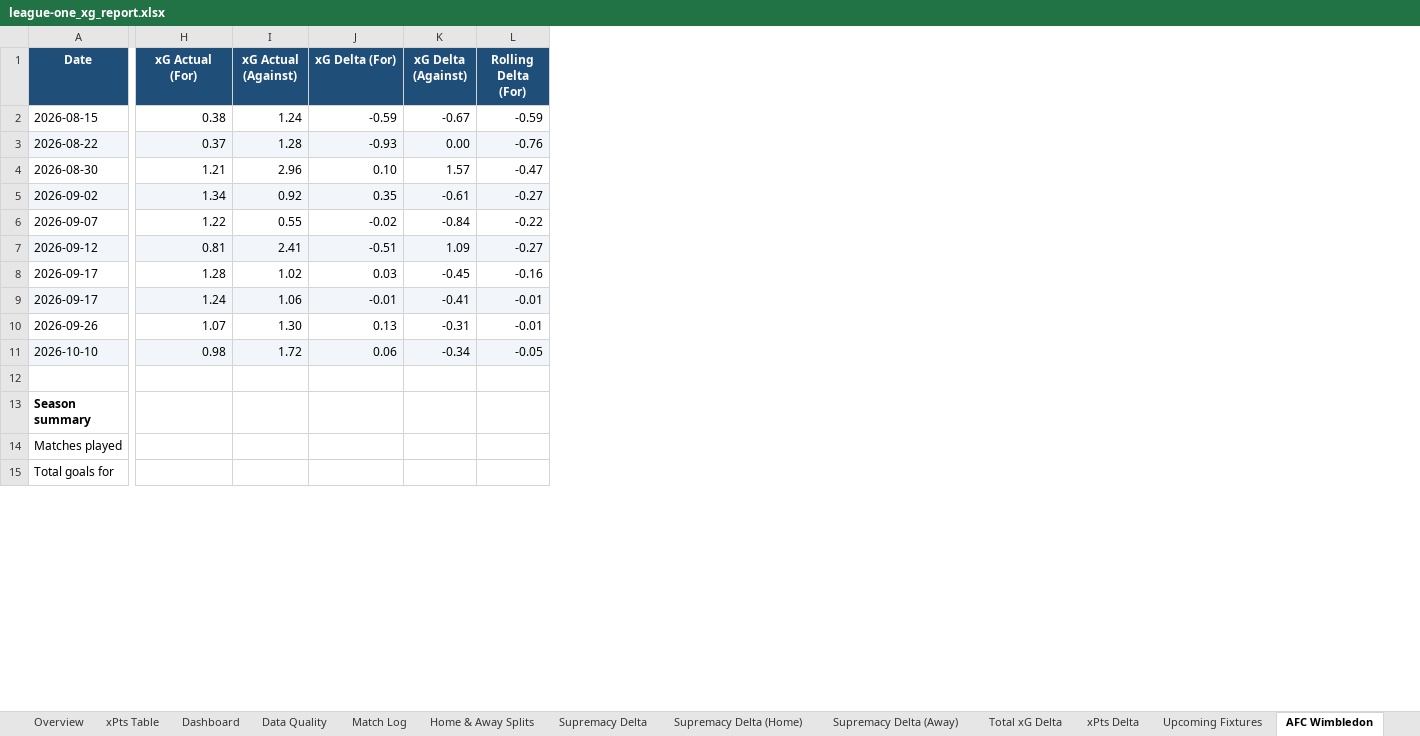
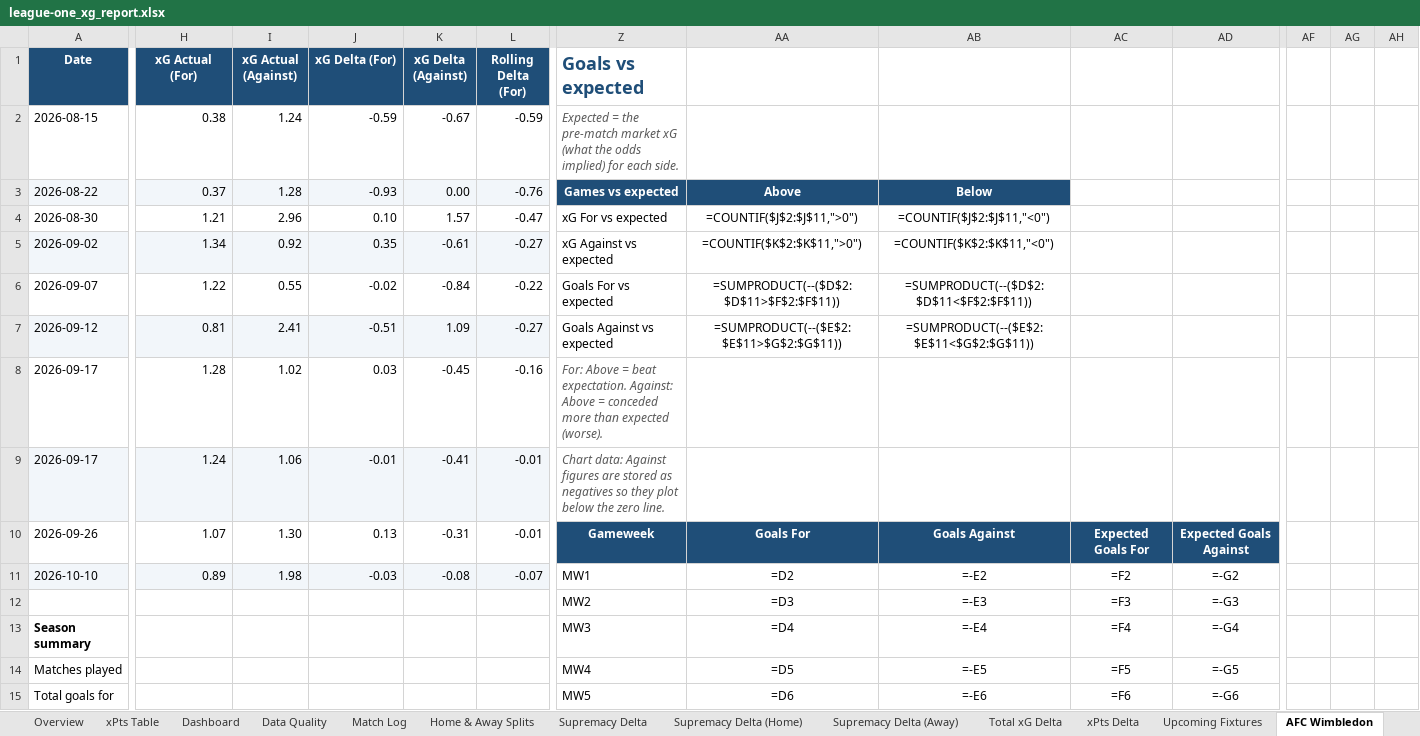
Before and after one commit to boylealert0209/efl-xg-model, an Excel workbook: data/league-one_xg_report.xlsx, sheet AFC Wimbledon, drawn as a sheet; only a part is shown, gaps mark what is left out; values as stored, in another font and other column widths than the file's, no borders; formulas without a stored value are shown as written; charts and pictures and conditional formats not drawn; rows hold the shown columns only; the diff covers the shown part only; the diff names each change by its address in the sheet, - before the commit and + after, or states it on an @@ line.

```diff
--- a/data/league-one_xg_report.xlsx (sheet AFC Wimbledon)
+++ b/data/league-one_xg_report.xlsx (sheet AFC Wimbledon)
+column Z (Goals vs expected), rows 2-15: Expected = the pre-match market xG (what the odds implied) for each side. | Games vs expected | xG For vs expected | xG Against vs expected | Goals For vs expected | Goals Against vs expected | For: Above = beat expectation. Against: Above = conceded more than expected (worse). | Chart data: Against figures are stored as negatives so they plot below the zero line. | Gameweek | MW1 | MW2 | MW3 | MW4 | MW5
+column AA, rows 3-15: Above | =COUNTIF($J$2:$J$11,">0") | =COUNTIF($K$2:$K$11,">0") | =SUMPRODUCT(--($D$2:$D$11>$F$2:$F$11)) | =SUMPRODUCT(--($E$2:$E$11>$G$2:$G$11)) |  |  | Goals For | =D2 | =D3 | =D4 | =D5 | =D6
+column AB, rows 3-15: Below | =COUNTIF($J$2:$J$11,"<0") | =COUNTIF($K$2:$K$11,"<0") | =SUMPRODUCT(--($D$2:$D$11<$F$2:$F$11)) | =SUMPRODUCT(--($E$2:$E$11<$G$2:$G$11)) |  |  | Goals Against | =-E2 | =-E3 | =-E4 | =-E5 | =-E6
+column AC, rows 10-15: Expected Goals For | =F2 | =F3 | =F4 | =F5 | =F6
+column AD, rows 10-15: Expected Goals Against | =-G2 | =-G3 | =-G4 | =-G5 | =-G6
+column AF, empty
+column AG, empty
+column AH, empty
-H11 (xG Actual (For)): 0.98
+H11 (xG Actual (For)): 0.89
-I11 (xG Actual (Against)): 1.72
+I11 (xG Actual (Against)): 1.98
-J11 (xG Delta (For)): 0.06
+J11 (xG Delta (For)): -0.03
-K11 (xG Delta (Against)): -0.34
+K11 (xG Delta (Against)): -0.08
-L11 (Rolling Delta (For)): -0.05
+L11 (Rolling Delta (For)): -0.07
-row 12: (empty)
+row 12:  |  |  |  |  |  | MW2 | =D3 | =-E3 | =F3 | =-G3
```
Also changed, not shown: 13 added rows, 2 added columns and 15 edited cells elsewhere in this sheet, sheet Upcoming Fixtures, sheet Plymouth, sheet Reading, sheet Huddersfield Town, sheet Stockport County, sheet Leicester City, 28 more sheets, other sheet tabs, charts or pictures, 5 other files.
